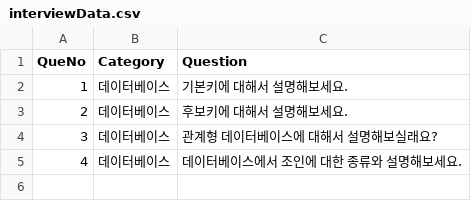
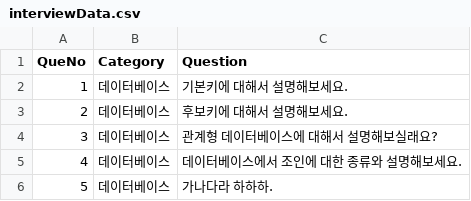
Before and after one commit to JihunLim/SmartInterviewData, a CSV file: interviewData.csv, drawn as a sheet; the diff names each change by its address in the sheet, - before the commit and + after, or states it on an @@ line.

Commit message:
Update interviewData.csv

```diff
--- a/interviewData.csv
+++ b/interviewData.csv
+row 6: 5 | 데이터베이스 | 가나다라 하하하.
```
